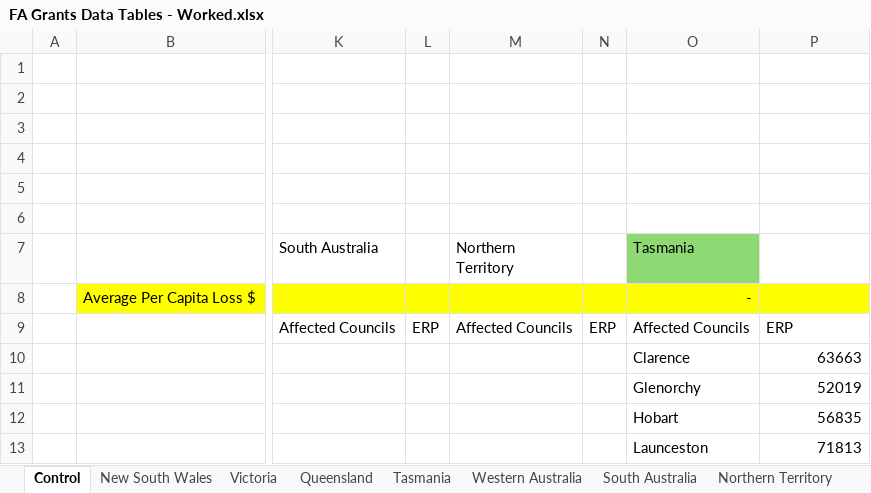
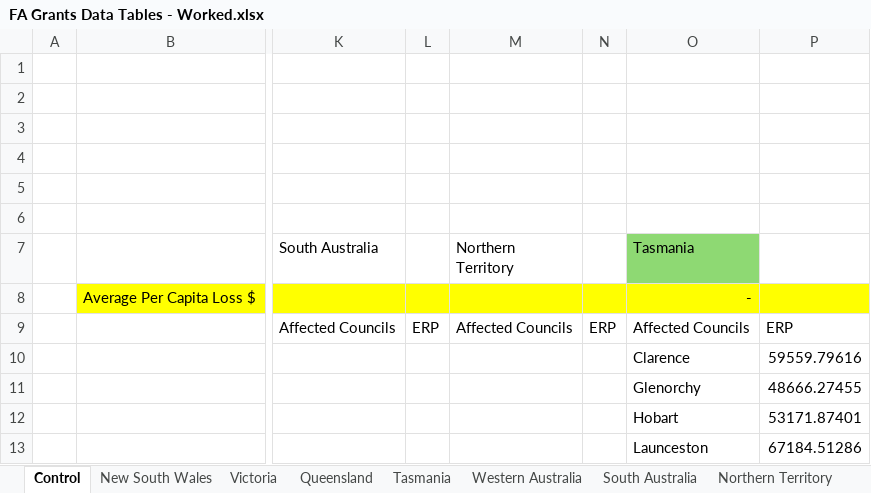
Before and after one commit to AuLGA/fa_grants, an Excel workbook: Data/FA Grants Data Tables - Worked.xlsx, sheet Control, drawn as a sheet; only a part is shown, gaps mark what is left out; values as stored, in another font and other column widths than the file's, no borders; the diff names each change by its address in the sheet, - before the commit and + after, or states it on an @@ line.

```diff
--- a/Data/FA Grants Data Tables - Worked.xlsx (sheet Control)
+++ b/Data/FA Grants Data Tables - Worked.xlsx (sheet Control)
-P10: 63663
+P10: 59559.79616
-P11: 52019
+P11: 48666.27455
-P12: 56835
+P12: 53171.87401
-P13: 71813
+P13: 67184.51286
```
Also changed, not shown: sheet New South Wales, sheet Tasmania, formulas that keep their value, 25 other files.
